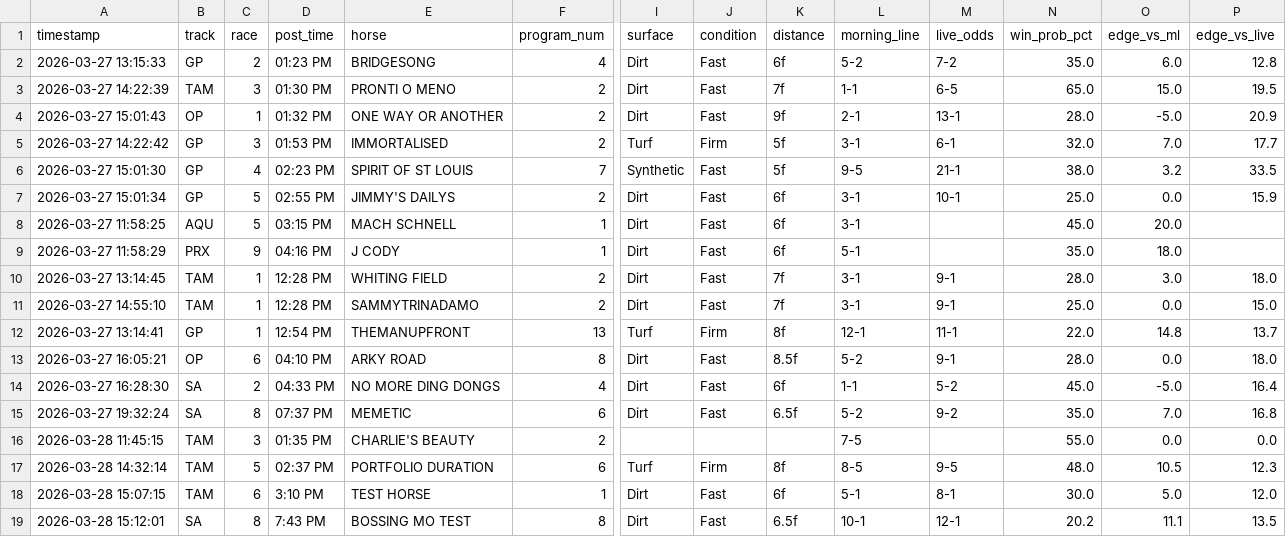
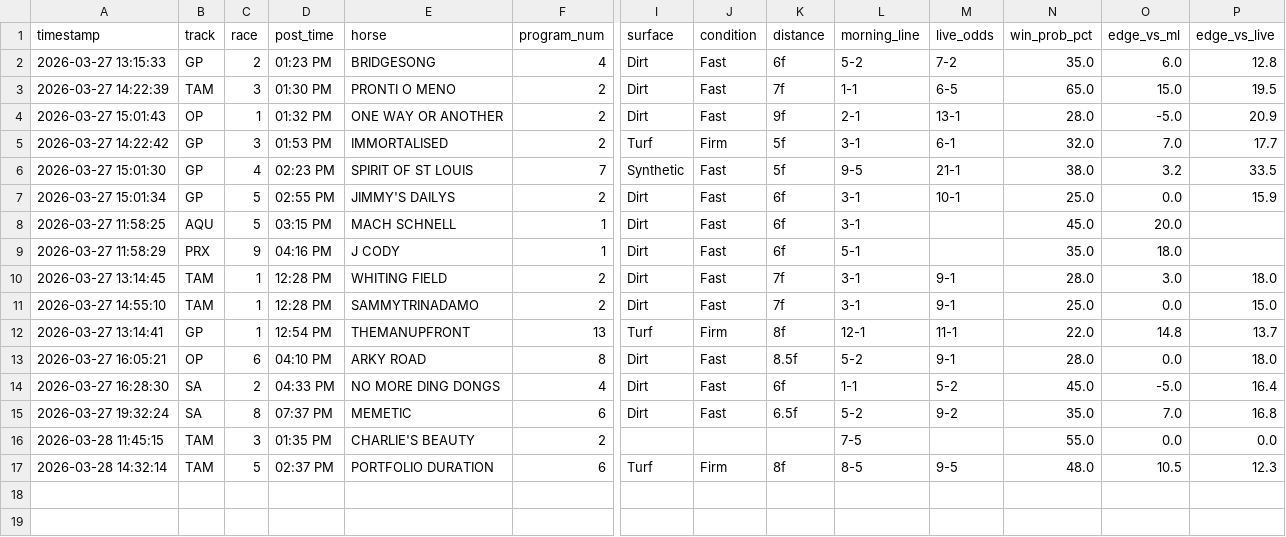
Before and after one commit to levoniuslevon/horse-edge-tips, a CSV file: alerts.csv, drawn as a sheet; only a part is shown, gaps mark what is left out; rows hold the shown columns only; the diff names each change by its address in the sheet, - before the commit and + after, or states it on an @@ line.

Commit message:
Remove test entries

```diff
--- a/alerts.csv
+++ b/alerts.csv
-row 18: 2026-03-28 15:07:15 | TAM | 6 | 3:10 PM | TEST HORSE | 1 | Dirt | Fast | 6f | 5-1 | 8-1 | 30.0 | 5.0 | 12.0
-row 19: 2026-03-28 15:12:01 | SA | 8 | 7:43 PM | BOSSING MO TEST | 8 | Dirt | Fast | 6.5f | 10-1 | 12-1 | 20.2 | 11.1 | 13.5
```
